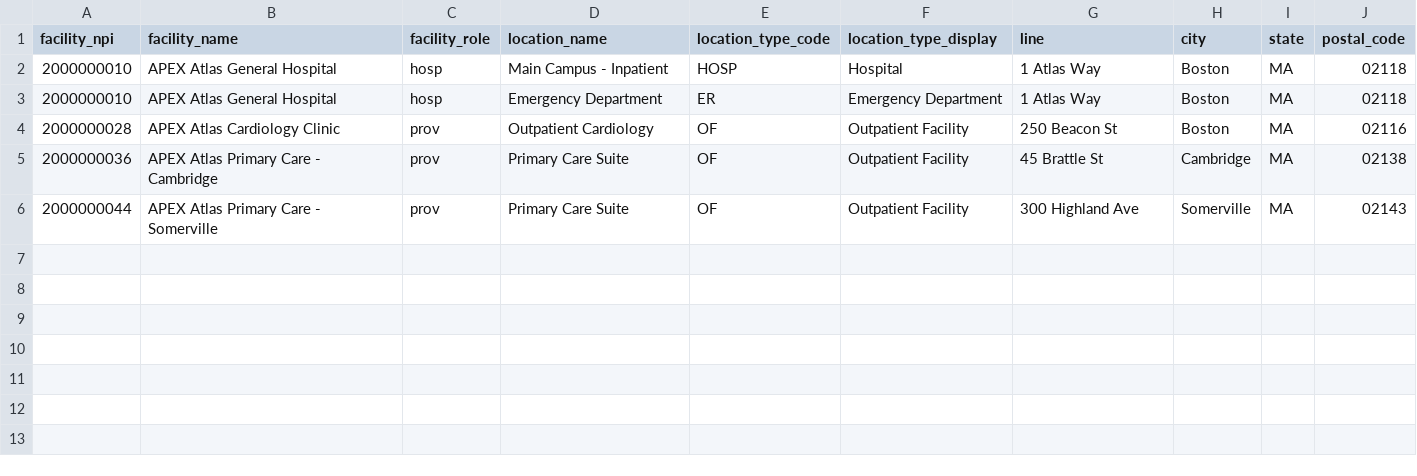
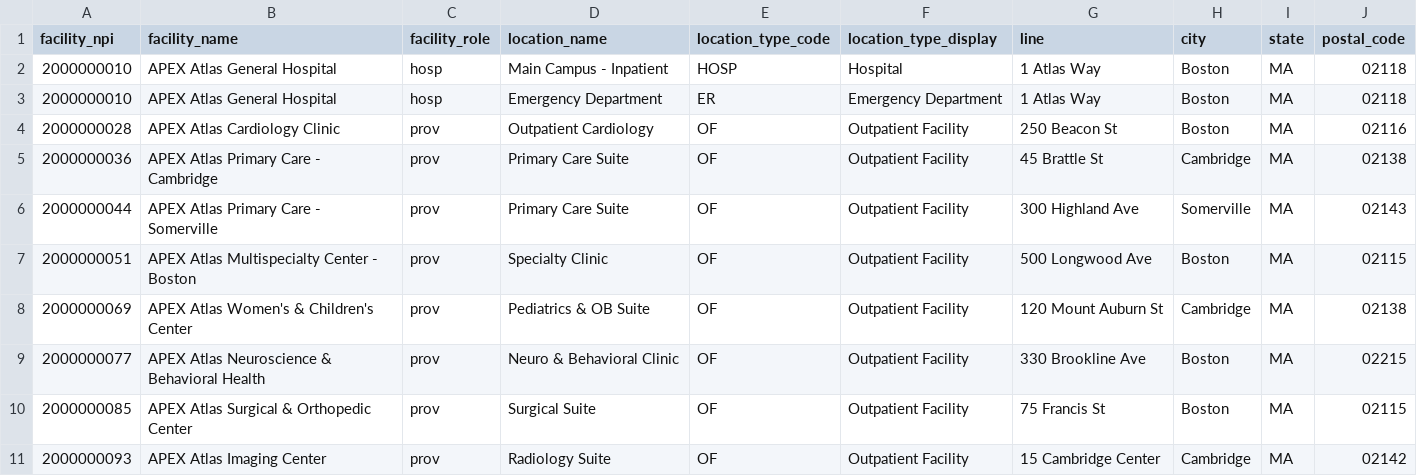
Before and after one commit to ParkerApex/apex-atlas, a CSV file: src/parker_atlas/references/tables/locations.csv, drawn as a sheet.

Commit message:
Expand provider roster: 25 providers, 21 specialties, 9 facilities
Grow the reference provider roster from 8 clinicians / 5 specialties / 4
facilities to 25 clinicians across 21 specialties at 9 facilities, with valid
CMS NPPES NPIs (verified Luhn check digits) and NUCC taxonomy codes. Add a
facility_npi column linking each clinician to their primary facility, so the
Plan-Net directory lists each provider at their real clinic and the same NPIs
appear in patient claims (coherence preserved).

- references: add facility_npi to PractitionerRow + loader; expand
  practitioners.csv / locations.csv; update provenance sidecar.
- provider_directory: place each practitioner at their facility_npi.
- plannet: omit name.prefix when blank (NP / PA rows).
- samples: regenerate the CMS Connectathon provider directory; add a
  human-readable PROVIDERS.md roster (NPI, name, specialty, taxonomy, facility)
  via scripts/build_provider_roster_table.py; refresh conformance-report.md and
  the cross-validation totals (246,213 refs / 168,303 resources).
- tests: roster-integrity + facility-placement; full suite green (835 passed).

```diff
--- a/src/parker_atlas/references/tables/locations.csv
+++ b/src/parker_atlas/references/tables/locations.csv
@@ -6 +6,6 @@ facility_npi,facility_name,facility_role,location_name,location_type_code,locati
 2000000044,APEX Atlas Primary Care - Somerville,prov,Primary Care Suite,OF,Outpatient Facility,300 Highland Ave,Somerville,MA,02143
+2000000051,APEX Atlas Multispecialty Center - Boston,prov,Specialty Clinic,OF,Outpatient Facility,500 Longwood Ave,Boston,MA,02115
+2000000069,APEX Atlas Women's & Children's Center,prov,Pediatrics & OB Suite,OF,Outpatient Facility,120 Mount Auburn St,Cambridge,MA,02138
+2000000077,APEX Atlas Neuroscience & Behavioral Health,prov,Neuro & Behavioral Clinic,OF,Outpatient Facility,330 Brookline Ave,Boston,MA,02215
+2000000085,APEX Atlas Surgical & Orthopedic Center,prov,Surgical Suite,OF,Outpatient Facility,75 Francis St,Boston,MA,02115
+2000000093,APEX Atlas Imaging Center,prov,Radiology Suite,OF,Outpatient Facility,15 Cambridge Center,Cambridge,MA,02142
```
Also changed, not shown: src/parker_atlas/references/tables/practitioners.csv, 18 other files.
